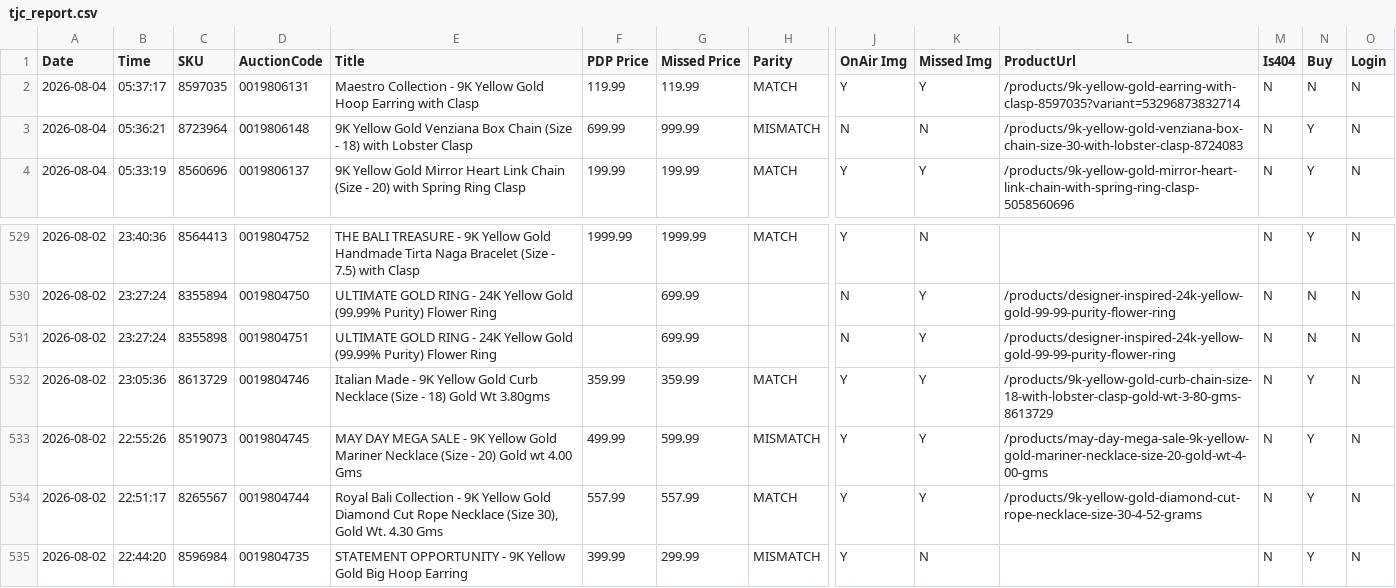
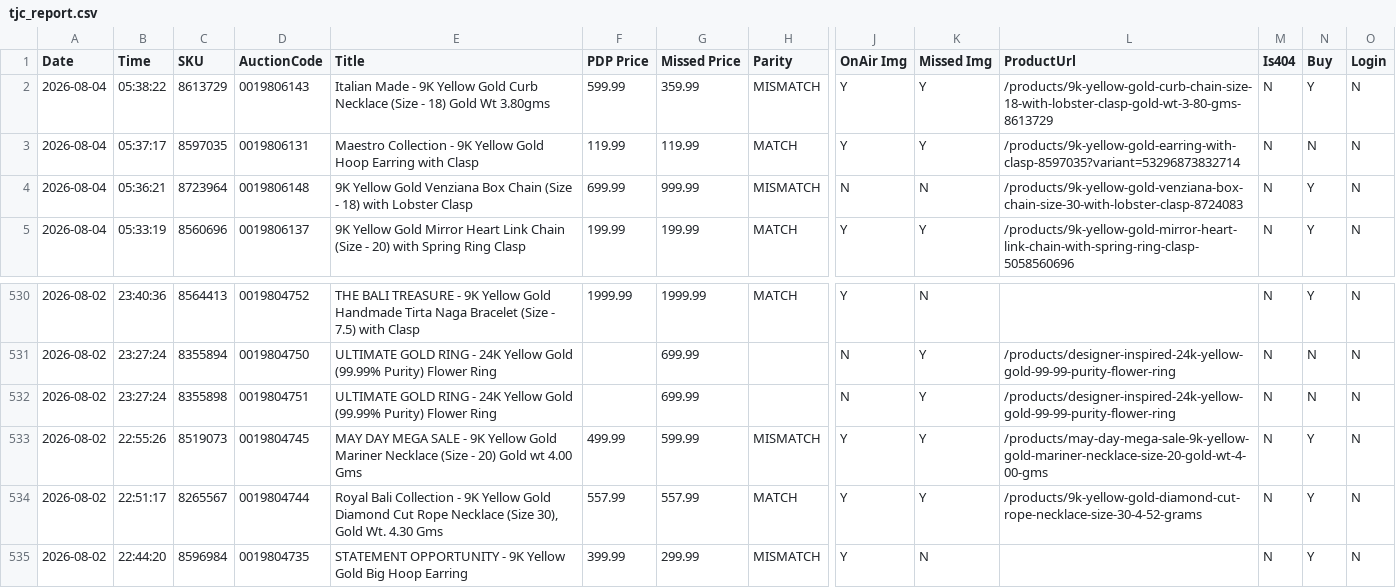
Before and after one commit to sanjanagandhi-vgl/live-tv-tracker, a CSV file: data/tjc_report.csv, drawn as a sheet; only a part is shown, gaps mark what is left out; removed rows and columns are numbered as before the commit, all else as after; rows hold the shown columns only; the diff names each change by its address in the sheet, - before the commit and + after, or states it on an @@ line.

```diff
--- a/data/tjc_report.csv
+++ b/data/tjc_report.csv
+row 2: 2026-08-04 | 05:38:22 | 8613729 | 0019806143 | Italian Made - 9K Yellow Gold Curb Necklace (Size - 18) Gold Wt 3.80gms | 599.99 | 359.99 | MISMATCH | Y | Y | /products/9k-yellow-gold-curb-chain-size-18-with-lobster-clasp-gold-wt-3-80-gms-8613729 | N | Y | N
-row 532: 2026-08-02 | 23:05:36 | 8613729 | 0019804746 | Italian Made - 9K Yellow Gold Curb Necklace (Size - 18) Gold Wt 3.80gms | 359.99 | 359.99 | MATCH | Y | Y | /products/9k-yellow-gold-curb-chain-size-18-with-lobster-clasp-gold-wt-3-80-gms-8613729 | N | Y | N
```
Also changed, not shown: 1 other file.
